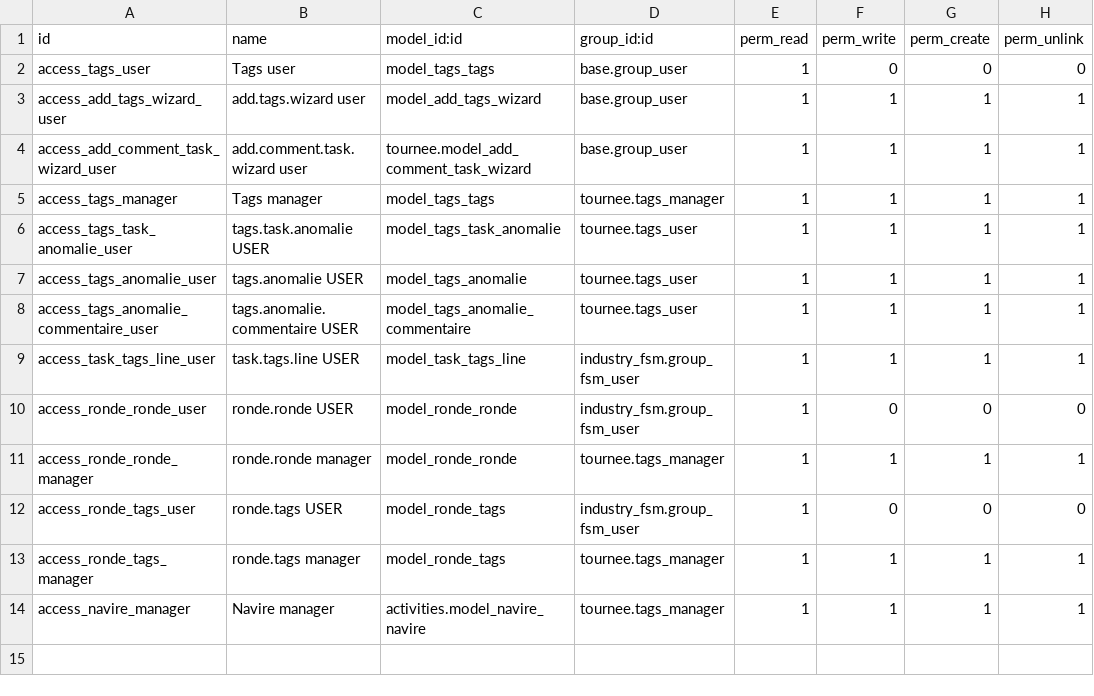
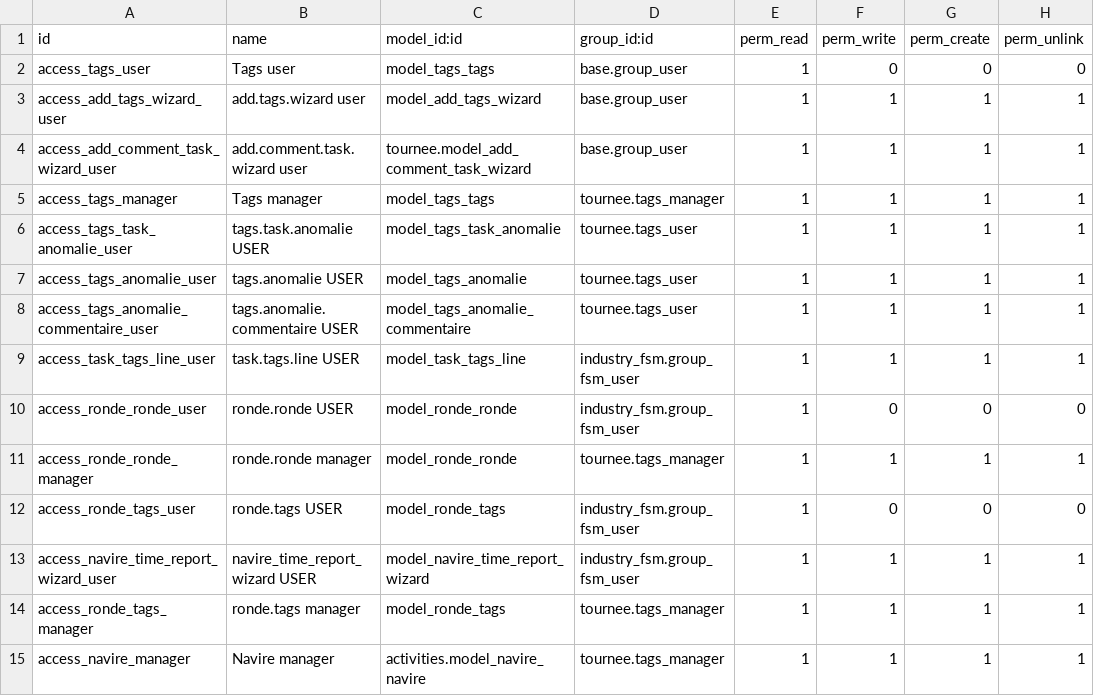
Before and after one commit to fa-odoo/CNA, a CSV file: tournee/security/ir.model.access.csv, drawn as a sheet; the diff names each change by its address in the sheet, - before the commit and + after, or states it on an @@ line.

```diff
--- a/tournee/security/ir.model.access.csv
+++ b/tournee/security/ir.model.access.csv
+row 13: access_navire_time_report_wizard_user | navire_time_report_wizard USER | model_navire_time_report_wizard | industry_fsm.group_fsm_user | 1 | 1 | 1 | 1
```
Also changed, not shown: 15 other files.
